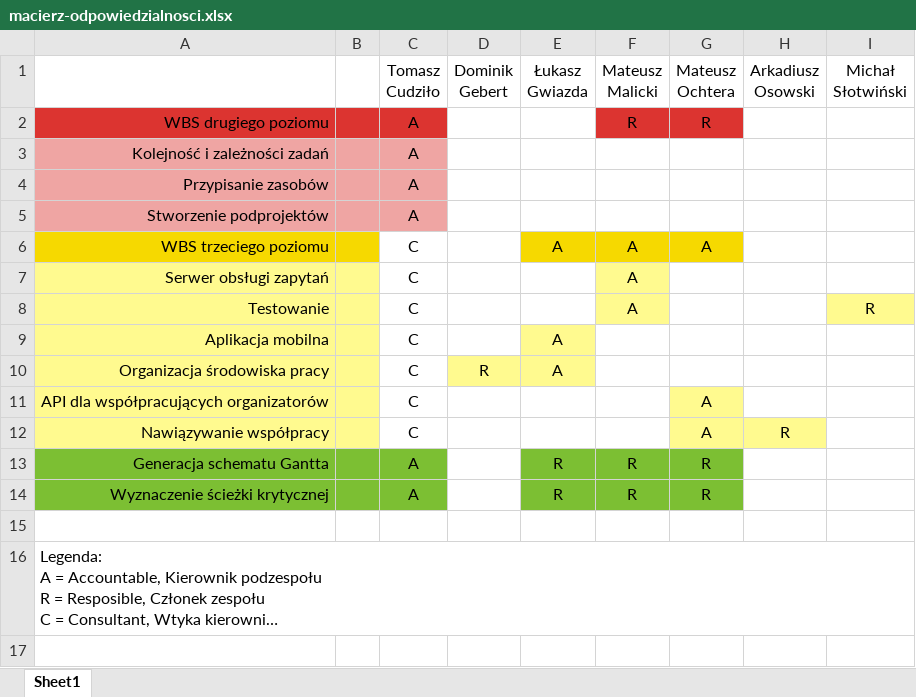
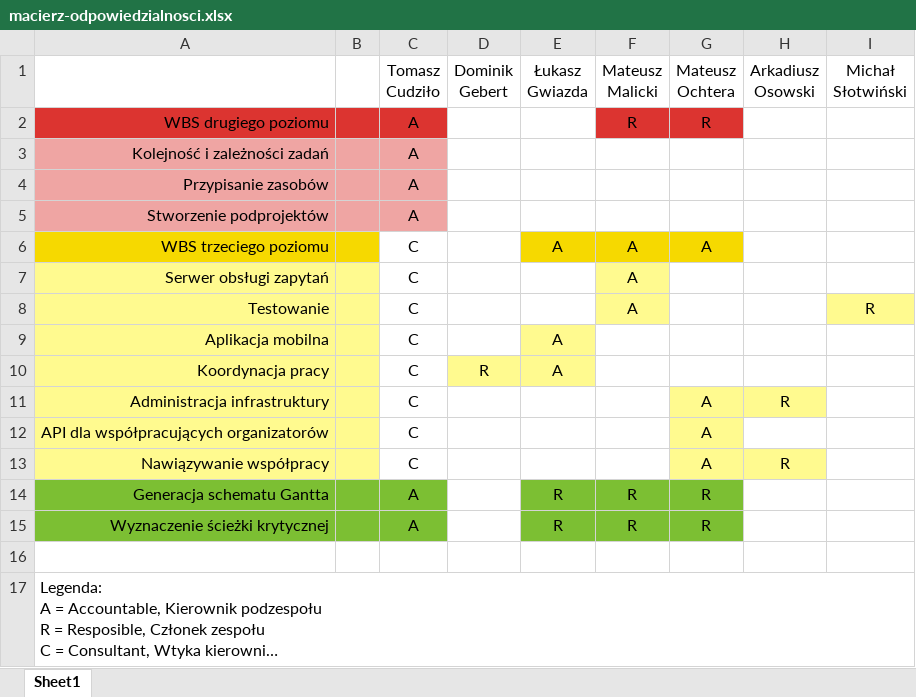
Before and after one commit to student-tomasz/ppit-prowadzenie-concerto, an Excel workbook: cwiczenie-3-meta/macierz-odpowiedzialnosci/figury/macierz-odpowiedzialnosci.xlsx, sheet Sheet1, drawn as a sheet; long unchanged cells end in …; values as stored, in another font and other column widths than the file's, no borders; the diff names each change by its address in the sheet, - before the commit and + after, or states it on an @@ line.

Commit message:
Dodaj nowe podzadanie do meta macierzy odpowiedzialności ćwiczenia 3

```diff
--- a/cwiczenie-3-meta/macierz-odpowiedzialnosci/figury/macierz-odpowiedzialnosci.xlsx (sheet Sheet1)
+++ b/cwiczenie-3-meta/macierz-odpowiedzialnosci/figury/macierz-odpowiedzialnosci.xlsx (sheet Sheet1)
-A10: Organizacja środowiska pracy
+A10: Koordynacja pracy
+row 11: Administracja infrastruktury |  | C |  |  |  | A | R
```
Also changed, not shown: 3 other files.
